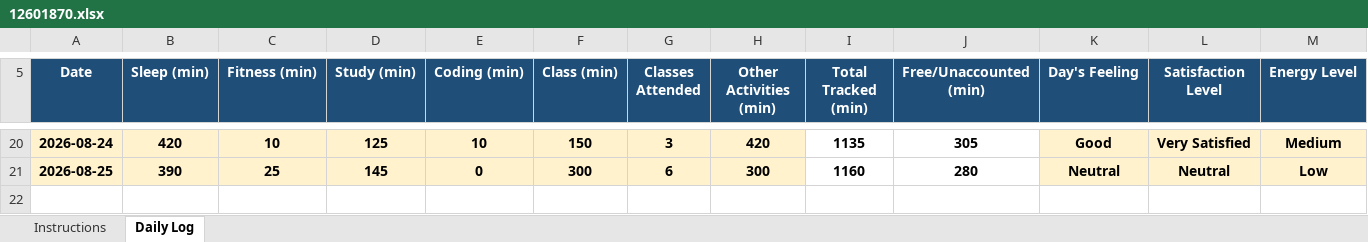
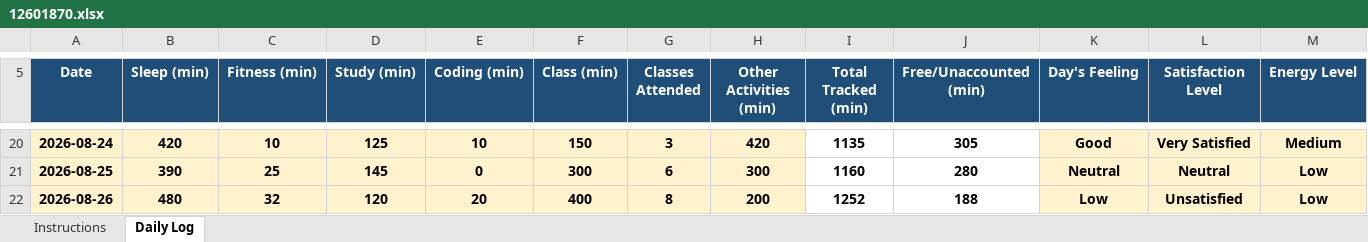
Before and after one commit to ashutoshd22-cloud/Daily-Activity-tracker-CAP776-Python, an Excel workbook: 12601870.xlsx, sheet Daily Log, drawn as a sheet; only a part is shown, gaps mark what is left out; values as stored, in another font and other column widths than the file's, no borders; conditional formats not drawn; rows hold the shown columns only; the diff names each change by its address in the sheet, - before the commit and + after, or states it on an @@ line.

Commit message:
Updated for 26th August

```diff
--- a/12601870.xlsx (sheet Daily Log)
+++ b/12601870.xlsx (sheet Daily Log)
+row 22: 2026-08-26 | 480 | 32 | 120 | 20 | 400 | 8 | 200 | 1252 | 188 | Low | Unsatisfied | Low
```
